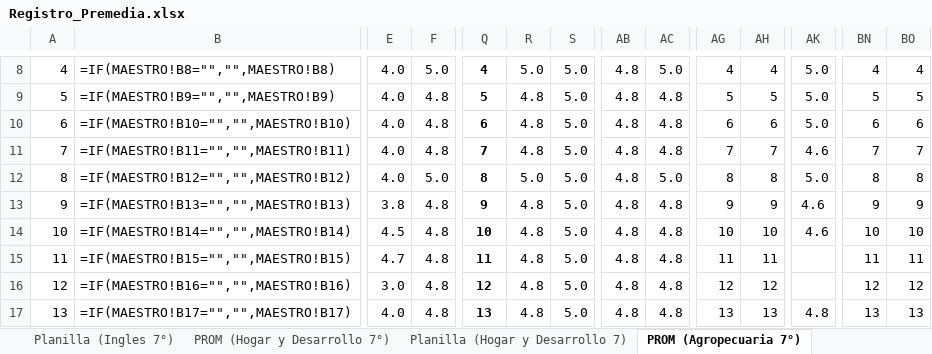
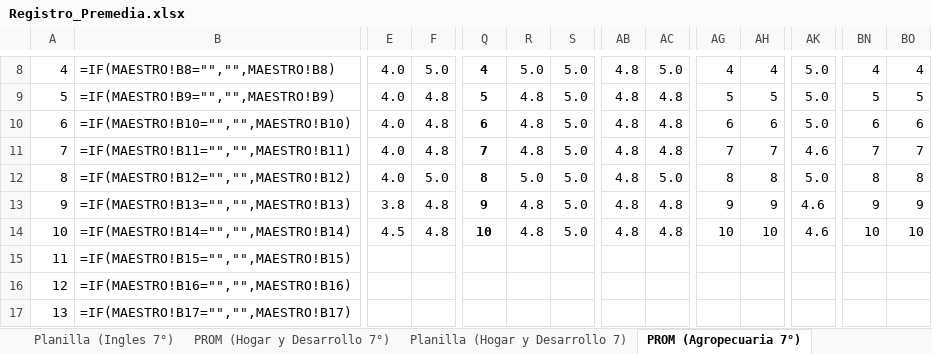
Before and after one commit to ElmerAntonio/RegistroDoc, an Excel workbook: assets/templates/Registro_Premedia.xlsx, sheet PROM (Agropecuaria 7°), drawn as a sheet; only a part is shown, gaps mark what is left out; values as stored, in another font and other column widths than the file's, no borders; formulas without a stored value are shown as written; conditional formats not drawn; the diff covers the shown part only; the diff names each change by its address in the sheet, - before the commit and + after, or states it on an @@ line.

```diff
--- a/assets/templates/Registro_Premedia.xlsx (sheet PROM (Agropecuaria 7°))
+++ b/assets/templates/Registro_Premedia.xlsx (sheet PROM (Agropecuaria 7°))
-E15: 4.7
+E15: (empty)
-F15:F17: 4.8
+F15:F17: (empty)
-Q15: 11
+Q15: (empty)
-R15:R17: 4.8
+R15:R17: (empty)
-S15:S17: 5.0
+S15:S17: (empty)
-AB15:AB17: 4.8
+AB15:AB17: (empty)
-AC15:AC17: 4.8
+AC15:AC17: (empty)
-AG15: 11
+AG15: (empty)
-AH15: 11
+AH15: (empty)
-BN15: 11
+BN15: (empty)
-BO15: 11
+BO15: (empty)
-E16: 3.0
+E16: (empty)
-Q16: 12
+Q16: (empty)
-AG16: 12
+AG16: (empty)
-AH16: 12
+AH16: (empty)
-BN16: 12
+BN16: (empty)
-BO16: 12
+BO16: (empty)
-E17: 4.0
+E17: (empty)
-Q17: 13
+Q17: (empty)
-AG17: 13
+AG17: (empty)
-AH17: 13
+AH17: (empty)
-AK17: 4.8
+AK17: (empty)
-BN17: 13
+BN17: (empty)
-BO17: 13
+BO17: (empty)
```
Also changed, not shown: 236 edited cells elsewhere in this sheet, sheet PROM (Artistica 9°), sheet PROM (Ingles 8°), sheet PROM (Agropecuaria 8°), sheet PROM (Comercio 9°), sheet PROM (Comercio 8°), sheet Asistencia (9°), 20 more sheets, assets/templates/Registro_Primaria.xlsx, 36 other files.
